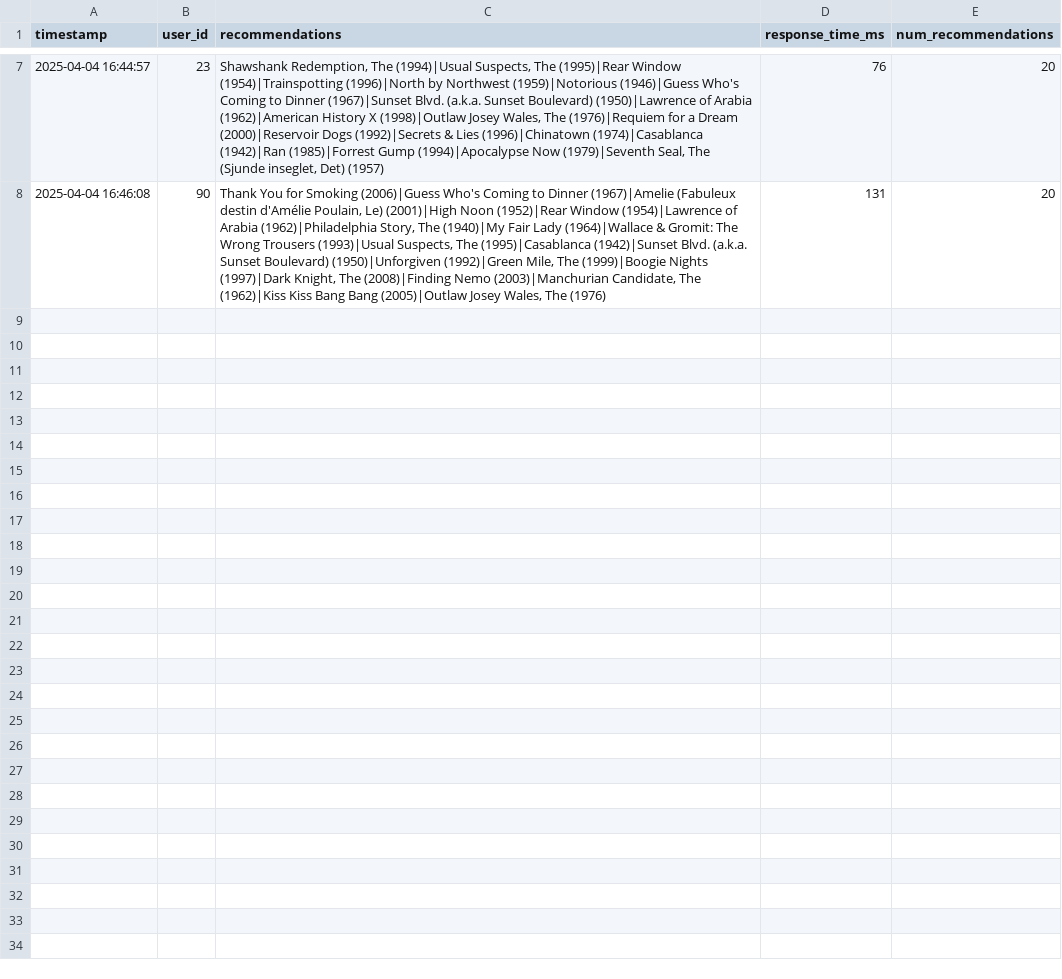
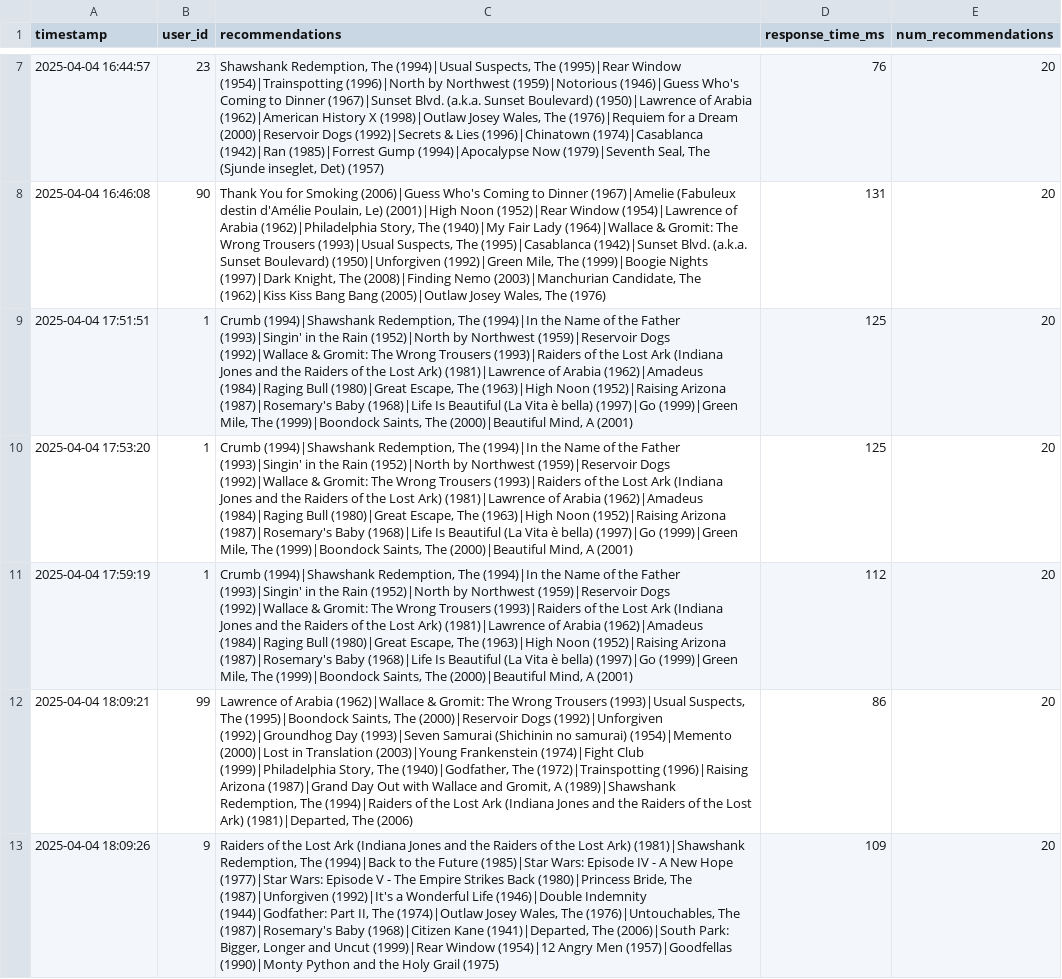
Before and after one commit to MauricioRosero93/Final-Movie_Recommendations, a CSV file: monitoring/recommendations_log.csv, drawn as a sheet; only a part is shown, gaps mark what is left out; the diff names each change by its address in the sheet, - before the commit and + after, or states it on an @@ line.

```diff
--- a/monitoring/recommendations_log.csv
+++ b/monitoring/recommendations_log.csv
+row 9: 2025-04-04 17:51:51 | 1 | Crumb (1994)|Shawshank Redemption, The (1994)|In the Name of the Father (1993)|Singin' in the Rain (1952)|North by Northwest (1959)|Reservoir Dogs (1992)|Wallace & Gromit: The Wrong Trousers (1993)|Raiders of the Lost Ark (Indiana Jones and the Raiders of the Lost Ark) (1981)|Lawrence of Arabia (1962)|Amadeus (1984)|Raging Bull (1980)|Great Escape, The (1963)|High Noon (1952)|Raising Arizona (1987)|Rosemary's Baby (1968)|Life Is Beautiful (La Vita è bella) (1997)|Go (1999)|Green Mile, The (1999)|Boondock Saints, The (2000)|Beautiful Mind, A (2001) | 125 | 20
+row 10: 2025-04-04 17:53:20 | 1 | Crumb (1994)|Shawshank Redemption, The (1994)|In the Name of the Father (1993)|Singin' in the Rain (1952)|North by Northwest (1959)|Reservoir Dogs (1992)|Wallace & Gromit: The Wrong Trousers (1993)|Raiders of the Lost Ark (Indiana Jones and the Raiders of the Lost Ark) (1981)|Lawrence of Arabia (1962)|Amadeus (1984)|Raging Bull (1980)|Great Escape, The (1963)|High Noon (1952)|Raising Arizona (1987)|Rosemary's Baby (1968)|Life Is Beautiful (La Vita è bella) (1997)|Go (1999)|Green Mile, The (1999)|Boondock Saints, The (2000)|Beautiful Mind, A (2001) | 125 | 20
+row 11: 2025-04-04 17:59:19 | 1 | Crumb (1994)|Shawshank Redemption, The (1994)|In the Name of the Father (1993)|Singin' in the Rain (1952)|North by Northwest (1959)|Reservoir Dogs (1992)|Wallace & Gromit: The Wrong Trousers (1993)|Raiders of the Lost Ark (Indiana Jones and the Raiders of the Lost Ark) (1981)|Lawrence of Arabia (1962)|Amadeus (1984)|Raging Bull (1980)|Great Escape, The (1963)|High Noon (1952)|Raising Arizona (1987)|Rosemary's Baby (1968)|Life Is Beautiful (La Vita è bella) (1997)|Go (1999)|Green Mile, The (1999)|Boondock Saints, The (2000)|Beautiful Mind, A (2001) | 112 | 20
+row 12: 2025-04-04 18:09:21 | 99 | Lawrence of Arabia (1962)|Wallace & Gromit: The Wrong Trousers (1993)|Usual Suspects, The (1995)|Boondock Saints, The (2000)|Reservoir Dogs (1992)|Unforgiven (1992)|Groundhog Day (1993)|Seven Samurai (Shichinin no samurai) (1954)|Memento (2000)|Lost in Translation (2003)|Young Frankenstein (1974)|Fight Club (1999)|Philadelphia Story, The (1940)|Godfather, The (1972)|Trainspotting (1996)|Raising Arizona (1987)|Grand Day Out with Wallace and Gromit, A (1989)|Shawshank Redemption, The (1994)|Raiders of the Lost Ark (Indiana Jones and the Raiders of the Lost Ark) (1981)|Departed, The (2006) | 86 | 20
+row 13: 2025-04-04 18:09:26 | 9 | Raiders of the Lost Ark (Indiana Jones and the Raiders of the Lost Ark) (1981)|Shawshank Redemption, The (1994)|Back to the Future (1985)|Star Wars: Episode IV - A New Hope (1977)|Star Wars: Episode V - The Empire Strikes Back (1980)|Princess Bride, The (1987)|Unforgiven (1992)|It's a Wonderful Life (1946)|Double Indemnity (1944)|Godfather: Part II, The (1974)|Outlaw Josey Wales, The (1976)|Untouchables, The (1987)|Rosemary's Baby (1968)|Citizen Kane (1941)|Departed, The (2006)|South Park: Bigger, Longer and Uncut (1999)|Rear Window (1954)|12 Angry Men (1957)|Goodfellas (1990)|Monty Python and the Holy Grail (1975) | 109 | 20
```
Also changed, not shown: monitoring/ratings_log.csv, 3 other files.
